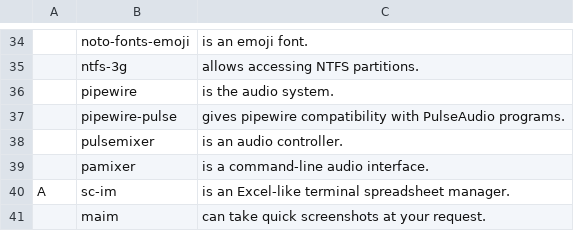
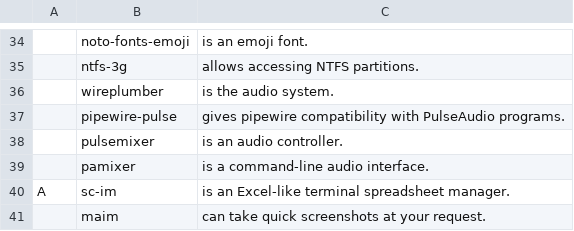
Before and after one commit to LukeSmithxyz/LARBS, a CSV file: progs.csv, drawn as a sheet; only a part is shown, gaps mark what is left out; the diff names each change by its address in the sheet, - before the commit and + after, or states it on an @@ line.

Commit message:
update: install wireplumber as main package
installing pipewire pulls pipewire-media-session as a session manager by
default and audio fails to start as the dotfiles use wireplumber

install wireplumber instead and pull pipewire as a dependency

```diff
--- a/progs.csv
+++ b/progs.csv
-B36: pipewire
+B36: wireplumber
```
